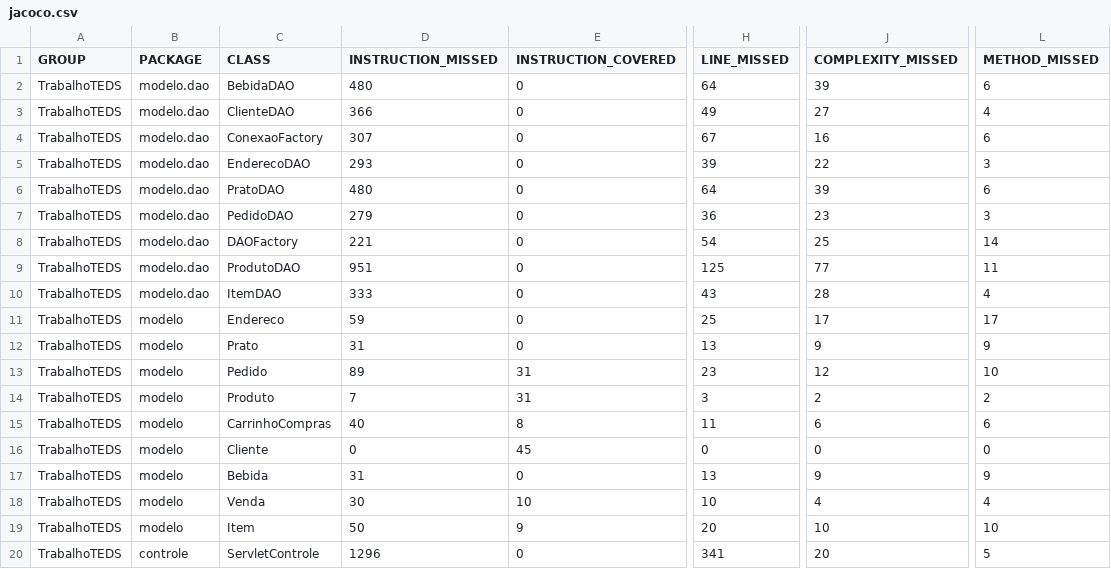
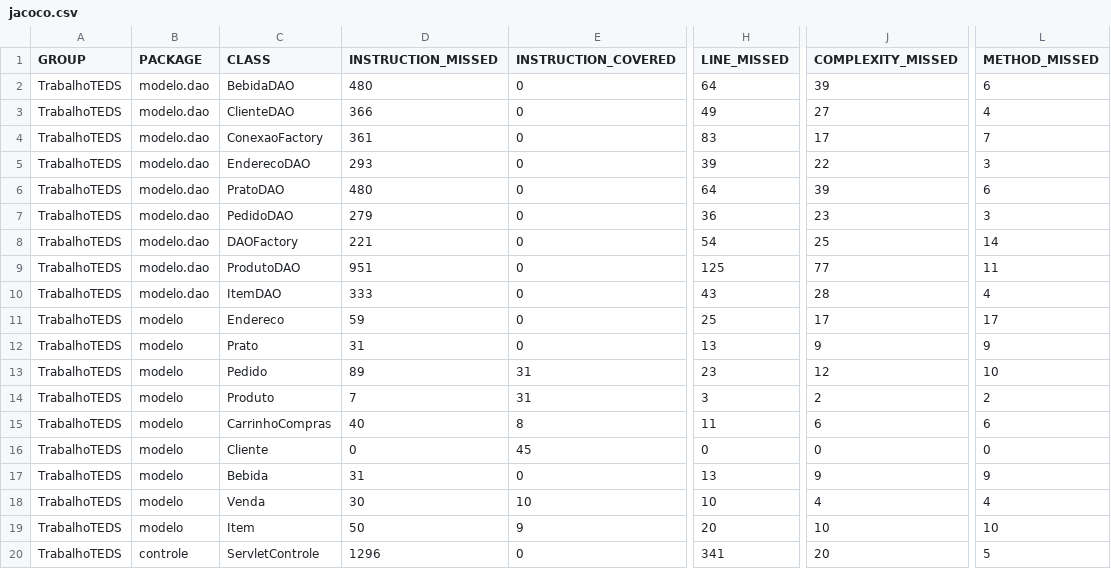
Before and after one commit to IFTM-ADS/topicos-especiais, a CSV file: TrabalhoTEDS/target/site/jacoco/jacoco.csv, drawn as a sheet; only a part is shown, gaps mark what is left out; the diff names each change by its address in the sheet, - before the commit and + after, or states it on an @@ line.

```diff
--- a/TrabalhoTEDS/target/site/jacoco/jacoco.csv
+++ b/TrabalhoTEDS/target/site/jacoco/jacoco.csv
-D4 (INSTRUCTION_MISSED): 307
+D4 (INSTRUCTION_MISSED): 361
-H4 (LINE_MISSED): 67
+H4 (LINE_MISSED): 83
-J4 (COMPLEXITY_MISSED): 16
+J4 (COMPLEXITY_MISSED): 17
-L4 (METHOD_MISSED): 6
+L4 (METHOD_MISSED): 7
```
Also changed, not shown: 37 other files.
